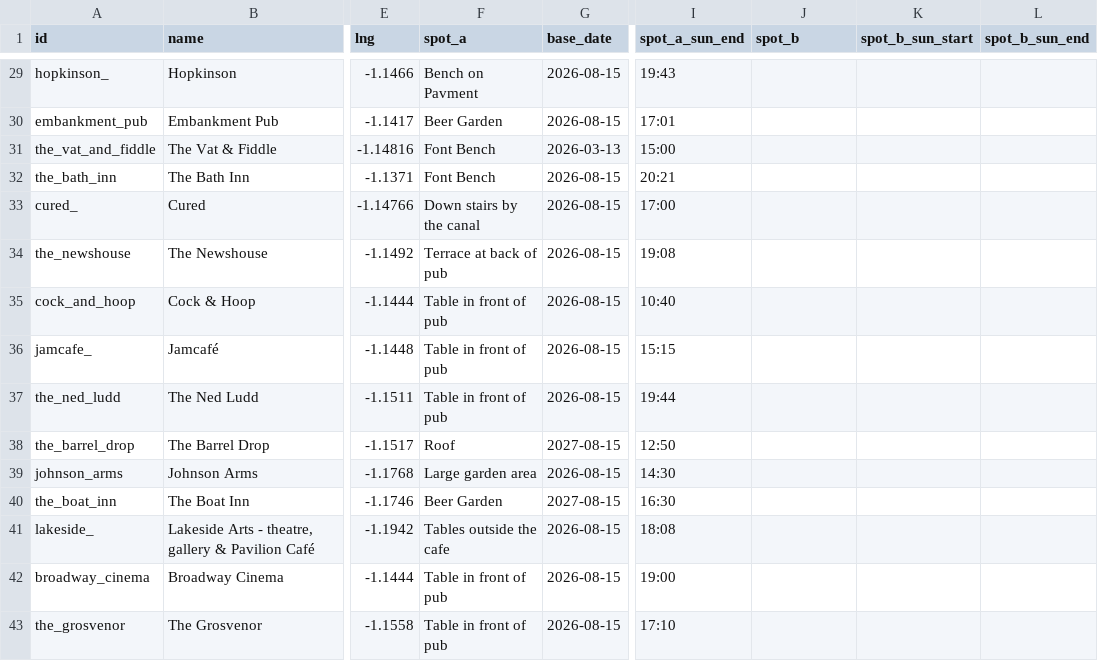
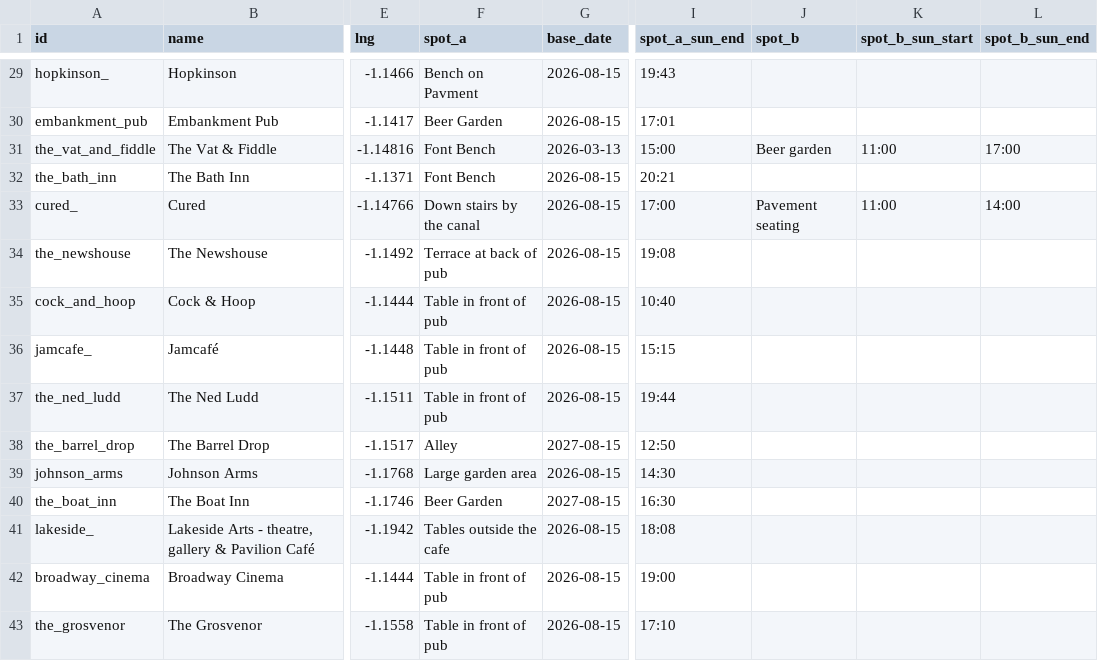
Before and after one commit to shawn845/DrinkingintheSun, a CSV file: app/public/data/pubs.csv, drawn as a sheet; only a part is shown, gaps mark what is left out; the diff names each change by its address in the sheet, - before the commit and + after, or states it on an @@ line.

Commit message:
Update pubs.csv

```diff
--- a/app/public/data/pubs.csv
+++ b/app/public/data/pubs.csv
-J31 (spot_b): (empty)
+J31 (spot_b): Beer garden
-K31 (spot_b_sun_start): (empty)
+K31 (spot_b_sun_start): 11:00
-L31 (spot_b_sun_end): (empty)
+L31 (spot_b_sun_end): 17:00
-J33 (spot_b): (empty)
+J33 (spot_b): Pavement seating
-K33 (spot_b_sun_start): (empty)
+K33 (spot_b_sun_start): 11:00
-L33 (spot_b_sun_end): (empty)
+L33 (spot_b_sun_end): 14:00
-F38 (spot_a): Roof
+F38 (spot_a): Alley
```
